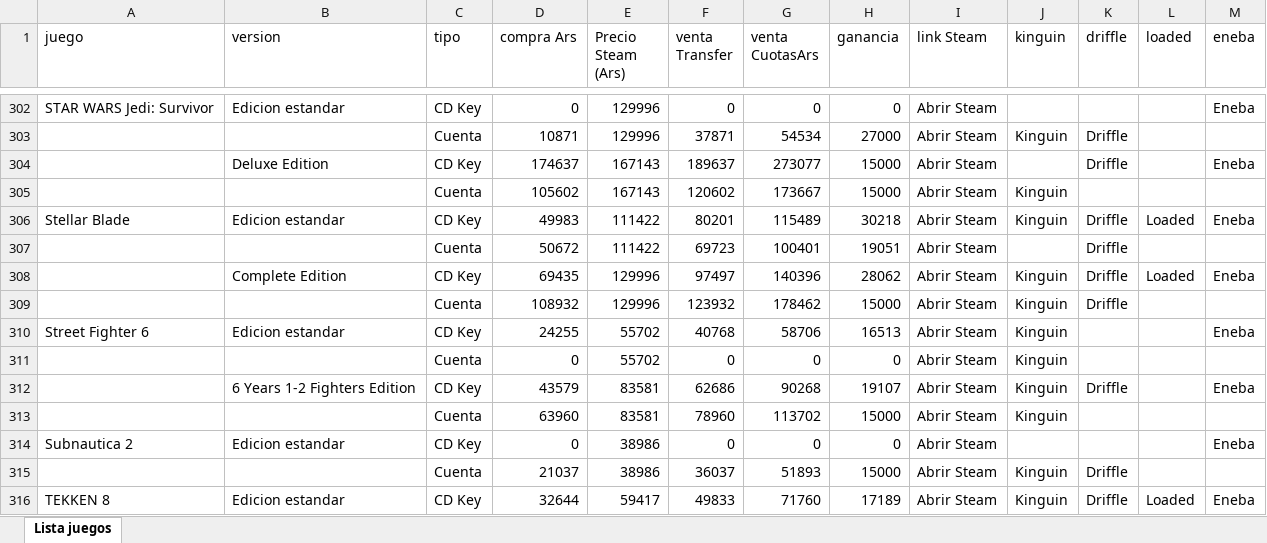
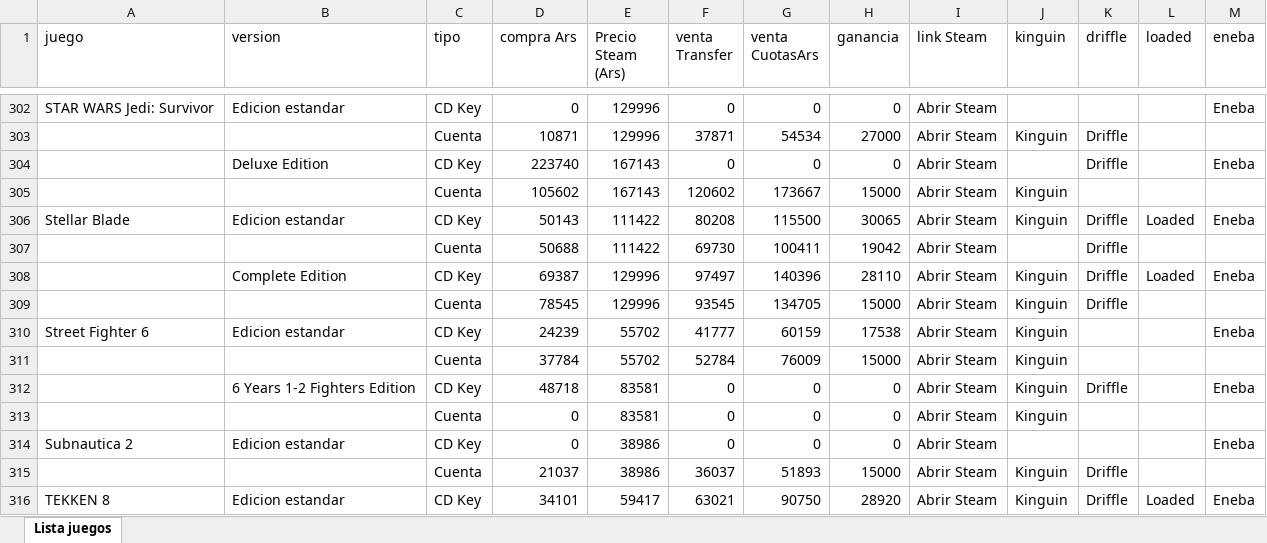
Before and after one commit to casajuegosdigitales/casajuegosdigitales.github.io, an Excel workbook: GAMES LIST - AUTO.xlsx, sheet Lista juegos, drawn as a sheet; only a part is shown, gaps mark what is left out; values as stored, in another font and other column widths than the file's, no borders; removed rows and columns are numbered as before the commit, all else as after; the diff covers the shown part only; the diff names each change by its address in the sheet, - before the commit and + after, or states it on an @@ line.

```diff
--- a/GAMES LIST - AUTO.xlsx (sheet Lista juegos)
+++ b/GAMES LIST - AUTO.xlsx (sheet Lista juegos)
-D304 (compra Ars): 174637
+D304 (compra Ars): 223740
-F304 (venta Transfer): 189637
+F304 (venta Transfer): 0
-G304 (venta CuotasArs): 273077
+G304 (venta CuotasArs): 0
-H304 (ganancia): 15000
+H304 (ganancia): 0
-D306 (compra Ars): 49983
+D306 (compra Ars): 50143
-F306 (venta Transfer): 80201
+F306 (venta Transfer): 80208
-G306 (venta CuotasArs): 115489
+G306 (venta CuotasArs): 115500
-H306 (ganancia): 30218
+H306 (ganancia): 30065
-D307 (compra Ars): 50672
+D307 (compra Ars): 50688
-F307 (venta Transfer): 69723
+F307 (venta Transfer): 69730
-G307 (venta CuotasArs): 100401
+G307 (venta CuotasArs): 100411
-H307 (ganancia): 19051
+H307 (ganancia): 19042
-D308 (compra Ars): 69435
+D308 (compra Ars): 69387
-H308 (ganancia): 28062
+H308 (ganancia): 28110
-D309 (compra Ars): 108932
+D309 (compra Ars): 78545
-F309 (venta Transfer): 123932
+F309 (venta Transfer): 93545
-G309 (venta CuotasArs): 178462
+G309 (venta CuotasArs): 134705
-D310 (compra Ars): 24255
+D310 (compra Ars): 24239
-F310 (venta Transfer): 40768
+F310 (venta Transfer): 41777
-G310 (venta CuotasArs): 58706
+G310 (venta CuotasArs): 60159
-H310 (ganancia): 16513
+H310 (ganancia): 17538
+row 311:  |  | Cuenta | 37784 | 55702 | 52784 | 76009 | 15000 | Abrir Steam | Kinguin
+row 312:  | 6 Years 1-2 Fighters Edition | CD Key | 48718 | 83581 | 0 | 0 | 0 | Abrir Steam | Kinguin | Driffle |  | Eneba
-E313 (Precio Steam (Ars)): 55702
+E313 (Precio Steam (Ars)): 83581
-row 312:  | 6 Years 1-2 Fighters Edition | CD Key | 43579 | 83581 | 62686 | 90268 | 19107 | Abrir Steam | Kinguin | Driffle |  | Eneba
-row 313:  |  | Cuenta | 63960 | 83581 | 78960 | 113702 | 15000 | Abrir Steam | Kinguin
-D316 (compra Ars): 32644
+D316 (compra Ars): 34101
-F316 (venta Transfer): 49833
+F316 (venta Transfer): 63021
-G316 (venta CuotasArs): 71760
+G316 (venta CuotasArs): 90750
-H316 (ganancia): 17189
+H316 (ganancia): 28920
```
Also changed, not shown: 1 added row, 1 removed row, 1 moved row and 473 edited cells elsewhere in this sheet, formulas that keep their value, guia-compras.xlsx, 6 other files.
